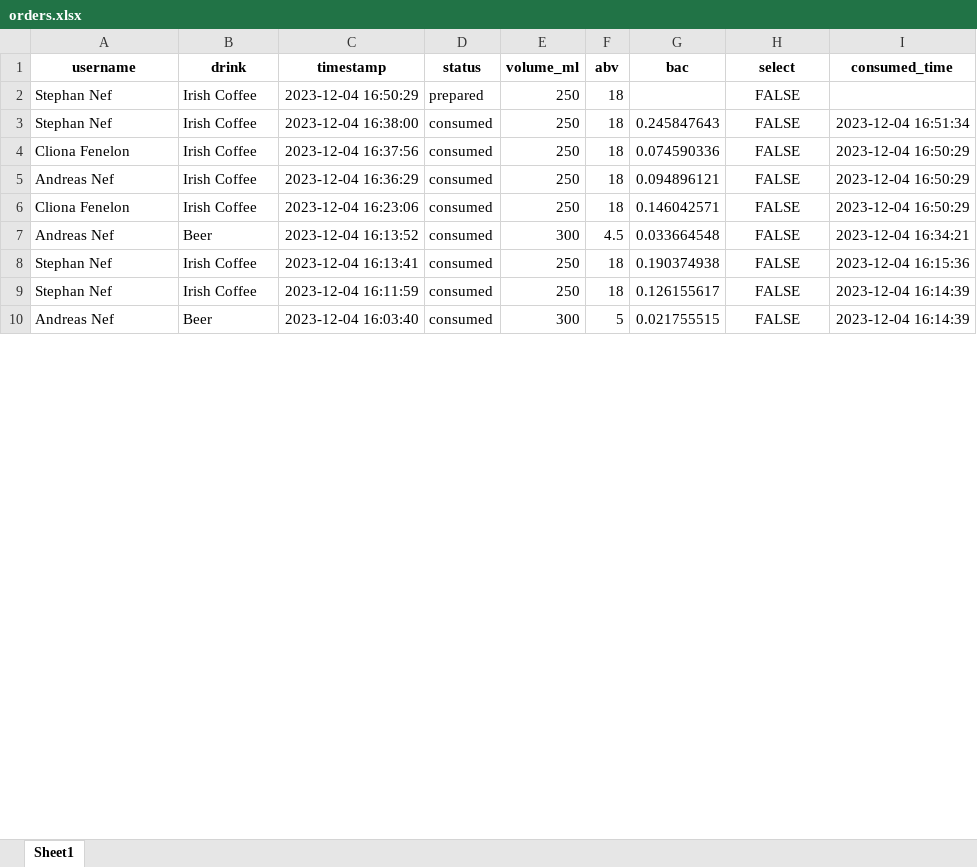
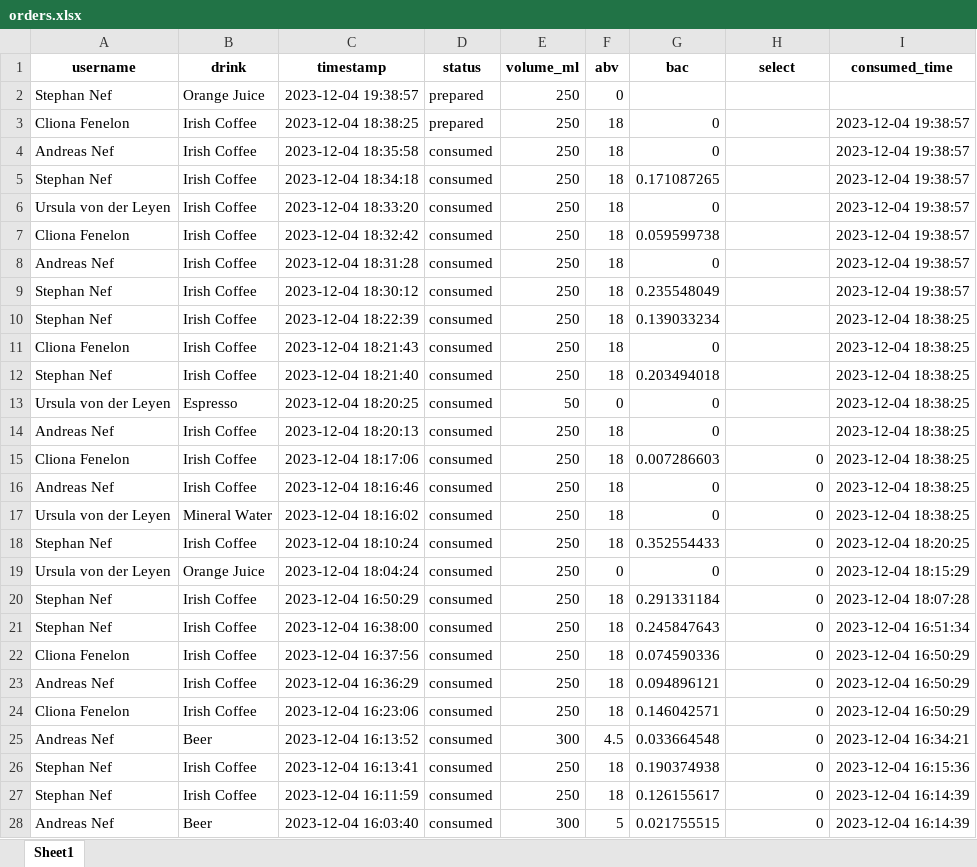
Before and after one commit to nefste/IrishCoffee, an Excel workbook: orders.xlsx, sheet Sheet1, drawn as a sheet; only a part is shown; values as stored, in another font and other column widths than the file's, no borders; addresses are those after the commit; the diff covers the shown part only; the diff names each change by its address in the sheet, - before the commit and + after, or states it on an @@ line.

```diff
--- a/orders.xlsx (sheet Sheet1)
+++ b/orders.xlsx (sheet Sheet1)
+row 2: Stephan Nef | Orange Juice | 2023-12-04 19:38:57 | prepared | 250 | 0
+row 3: Cliona Fenelon | Irish Coffee | 2023-12-04 18:38:25 | prepared | 250 | 18 | 0 |  | 2023-12-04 19:38:57
+row 4: Andreas Nef | Irish Coffee | 2023-12-04 18:35:58 | consumed | 250 | 18 | 0 |  | 2023-12-04 19:38:57
+row 5: Stephan Nef | Irish Coffee | 2023-12-04 18:34:18 | consumed | 250 | 18 | 0.171087265 |  | 2023-12-04 19:38:57
+row 6: Ursula von der Leyen | Irish Coffee | 2023-12-04 18:33:20 | consumed | 250 | 18 | 0 |  | 2023-12-04 19:38:57
+row 7: Cliona Fenelon | Irish Coffee | 2023-12-04 18:32:42 | consumed | 250 | 18 | 0.059599738 |  | 2023-12-04 19:38:57
+row 8: Andreas Nef | Irish Coffee | 2023-12-04 18:31:28 | consumed | 250 | 18 | 0 |  | 2023-12-04 19:38:57
+row 9: Stephan Nef | Irish Coffee | 2023-12-04 18:30:12 | consumed | 250 | 18 | 0.235548049 |  | 2023-12-04 19:38:57
+row 10: Stephan Nef | Irish Coffee | 2023-12-04 18:22:39 | consumed | 250 | 18 | 0.139033234 |  | 2023-12-04 18:38:25
+row 11: Cliona Fenelon | Irish Coffee | 2023-12-04 18:21:43 | consumed | 250 | 18 | 0 |  | 2023-12-04 18:38:25
+row 12: Stephan Nef | Irish Coffee | 2023-12-04 18:21:40 | consumed | 250 | 18 | 0.203494018 |  | 2023-12-04 18:38:25
+row 13: Ursula von der Leyen | Espresso | 2023-12-04 18:20:25 | consumed | 50 | 0 | 0 |  | 2023-12-04 18:38:25
+row 14: Andreas Nef | Irish Coffee | 2023-12-04 18:20:13 | consumed | 250 | 18 | 0 |  | 2023-12-04 18:38:25
+row 15: Cliona Fenelon | Irish Coffee | 2023-12-04 18:17:06 | consumed | 250 | 18 | 0.007286603 | 0 | 2023-12-04 18:38:25
+row 16: Andreas Nef | Irish Coffee | 2023-12-04 18:16:46 | consumed | 250 | 18 | 0 | 0 | 2023-12-04 18:38:25
+row 17: Ursula von der Leyen | Mineral Water | 2023-12-04 18:16:02 | consumed | 250 | 18 | 0 | 0 | 2023-12-04 18:38:25
+row 18: Stephan Nef | Irish Coffee | 2023-12-04 18:10:24 | consumed | 250 | 18 | 0.352554433 | 0 | 2023-12-04 18:20:25
+row 19: Ursula von der Leyen | Orange Juice | 2023-12-04 18:04:24 | consumed | 250 | 0 | 0 | 0 | 2023-12-04 18:15:29
-D20 (status): prepared
+D20 (status): consumed
-G20 (bac): (empty)
+G20 (bac): 0.291331184
-H20:H28 (select): FALSE
+H20:H28 (select): 0
-H20:H28 alignment: center
+H20:H28 alignment: right
-I20 (consumed_time): (empty)
+I20 (consumed_time): 2023-12-04 18:07:28
```
Also changed, not shown: 1 edited cell and cell formats elsewhere in this sheet, users.xlsx, 3 other files.
